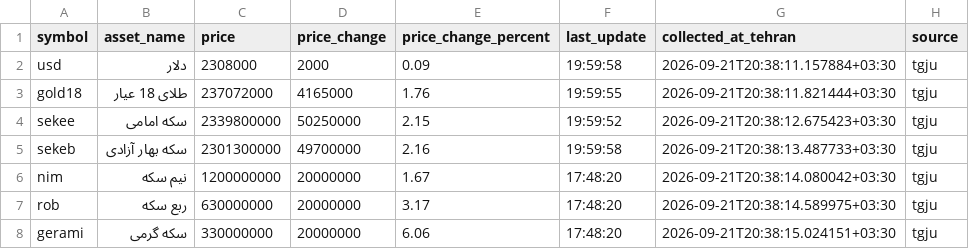
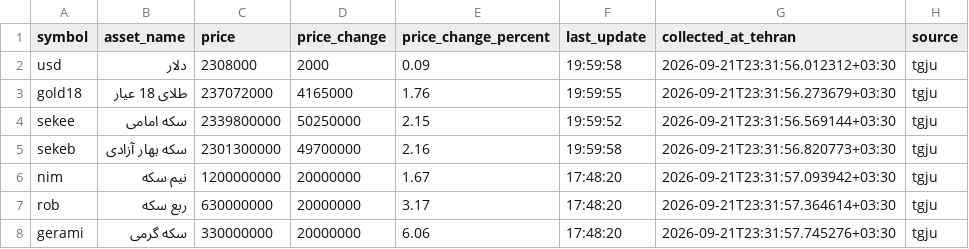
Before and after one commit to mahdi-price-monitor/price-monitor, a CSV file: data/tgju_dashboard.csv, drawn as a sheet.

```diff
--- a/data/tgju_dashboard.csv
+++ b/data/tgju_dashboard.csv
@@ -1,8 +1,8 @@
 symbol,asset_name,price,price_change,price_change_percent,last_update,collected_at_tehran,source
-usd,دلار,2308000,2000,0.09,19:59:58,2026-09-21T20:38:11.157884+03:30,tgju
-gold18,طلای 18 عیار,237072000,4165000,1.76,19:59:55,2026-09-21T20:38:11.821444+03:30,tgju
-sekee,سکه امامی,2339800000,50250000,2.15,19:59:52,2026-09-21T20:38:12.675423+03:30,tgju
-sekeb,سکه بهار آزادی,2301300000,49700000,2.16,19:59:58,2026-09-21T20:38:13.487733+03:30,tgju
-nim,نیم سکه,1200000000,20000000,1.67,17:48:20,2026-09-21T20:38:14.080042+03:30,tgju
-rob,ربع سکه,630000000,20000000,3.17,17:48:20,2026-09-21T20:38:14.589975+03:30,tgju
-gerami,سکه گرمی,330000000,20000000,6.06,17:48:20,2026-09-21T20:38:15.024151+03:30,tgju
+usd,دلار,2308000,2000,0.09,19:59:58,2026-09-21T23:31:56.012312+03:30,tgju
+gold18,طلای 18 عیار,237072000,4165000,1.76,19:59:55,2026-09-21T23:31:56.273679+03:30,tgju
+sekee,سکه امامی,2339800000,50250000,2.15,19:59:52,2026-09-21T23:31:56.569144+03:30,tgju
+sekeb,سکه بهار آزادی,2301300000,49700000,2.16,19:59:58,2026-09-21T23:31:56.820773+03:30,tgju
+nim,نیم سکه,1200000000,20000000,1.67,17:48:20,2026-09-21T23:31:57.093942+03:30,tgju
+rob,ربع سکه,630000000,20000000,3.17,17:48:20,2026-09-21T23:31:57.364614+03:30,tgju
+gerami,سکه گرمی,330000000,20000000,6.06,17:48:20,2026-09-21T23:31:57.745276+03:30,tgju
```
Also changed, not shown: data/tgju_market_history.csv, data/tgju_market_latest.csv, 1 other file.
